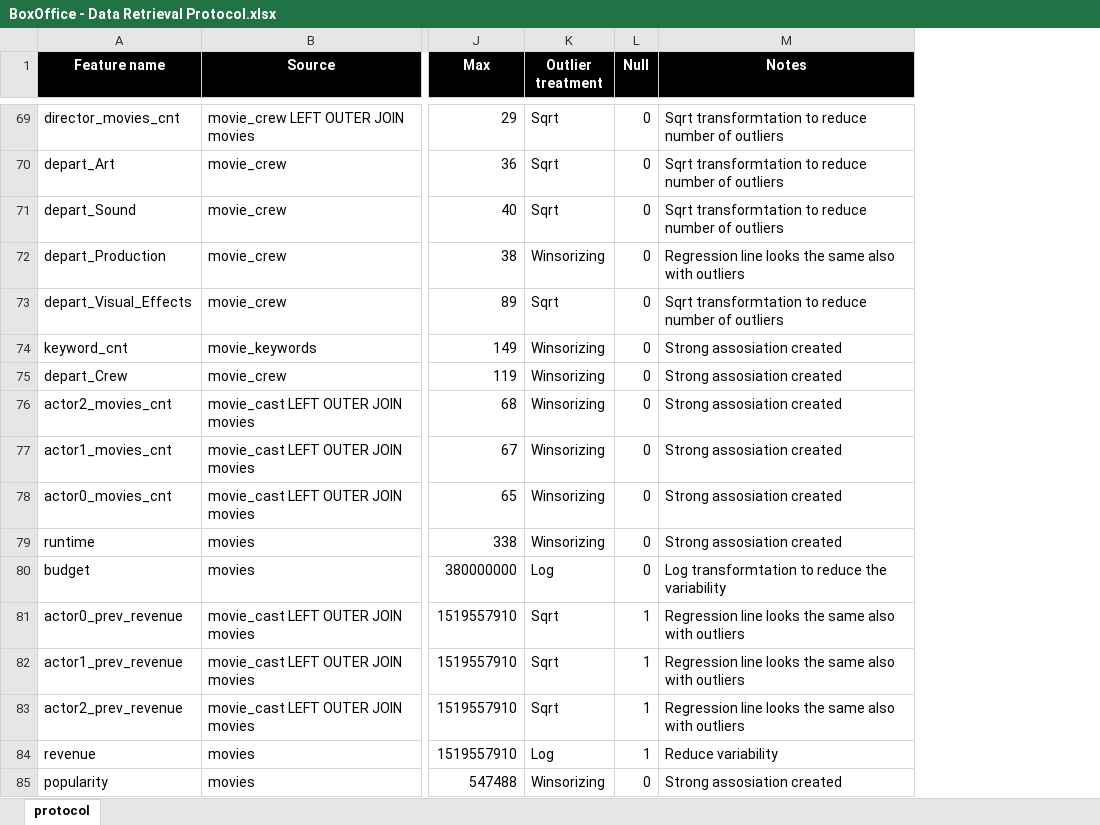
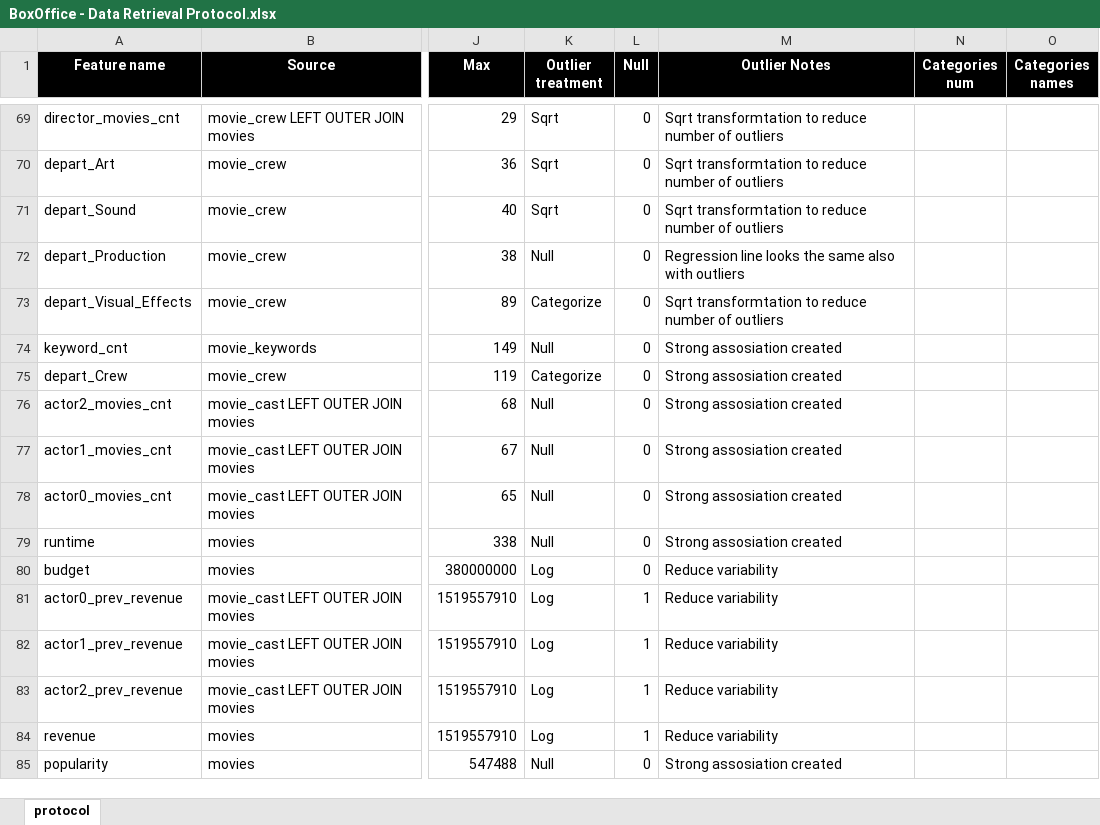
Before and after one commit to vladip1/DataScience, an Excel workbook: project/BoxOffice - Data Retrieval Protocol.xlsx, sheet protocol, drawn as a sheet; only a part is shown, gaps mark what is left out; values as stored, in another font and other column widths than the file's, no borders; the diff covers the shown part only; the diff names each change by its address in the sheet, - before the commit and + after, or states it on an @@ line.

```diff
--- a/project/BoxOffice - Data Retrieval Protocol.xlsx (sheet protocol)
+++ b/project/BoxOffice - Data Retrieval Protocol.xlsx (sheet protocol)
+column N (Categories num), empty
+column O (Categories names), empty
-M1: Notes
+M1: Outlier Notes
-K72 (Outlier treatment): Winsorizing
+K72 (Outlier treatment): Null
-K73 (Outlier treatment): Sqrt
+K73 (Outlier treatment): Categorize
-K74 (Outlier treatment): Winsorizing
+K74 (Outlier treatment): Null
-K75 (Outlier treatment): Winsorizing
+K75 (Outlier treatment): Categorize
-K76:K79 (Outlier treatment): Winsorizing
+K76:K79 (Outlier treatment): Null
-M80 (Outlier Notes): Log transformtation to reduce the variability
+M80 (Outlier Notes): Reduce variability
-K81:K83 (Outlier treatment): Sqrt
+K81:K83 (Outlier treatment): Log
-M81:M83 (Outlier Notes): Regression line looks the same also with outliers
+M81:M83 (Outlier Notes): Reduce variability
-K85 (Outlier treatment): Winsorizing
+K85 (Outlier treatment): Null
```
Also changed, not shown: 11 edited cells elsewhere in this sheet, 2 other files.
